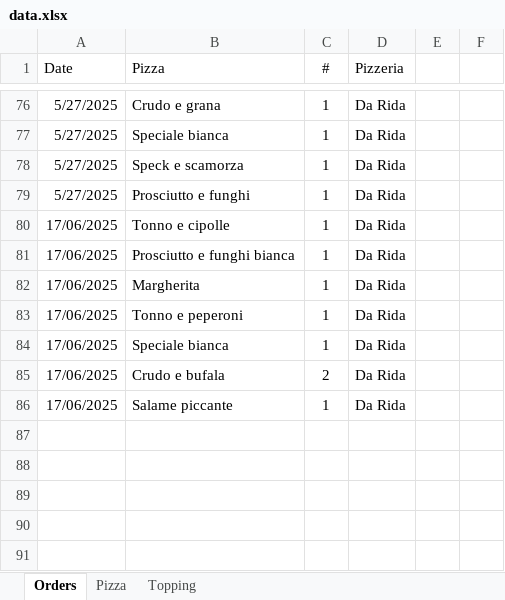
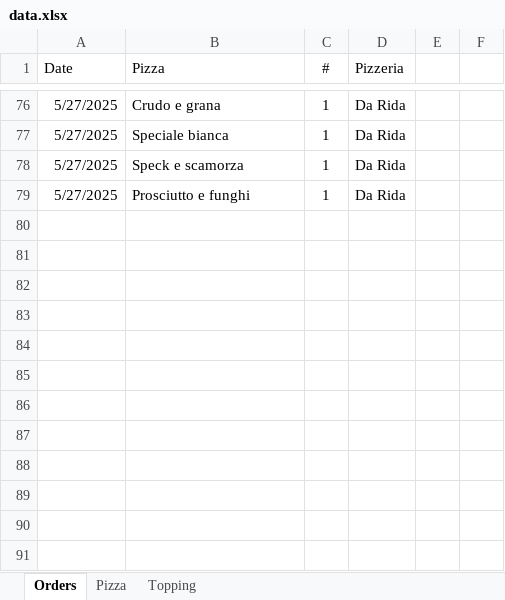
Before and after one commit to Luca-Pozzi/pizza_chart, an Excel workbook: data/data.xlsx, sheet Orders, drawn as a sheet; only a part is shown, gaps mark what is left out; the shorter side is filled out with more unchanged rows; values as stored, in another font and other column widths than the file's, no borders; conditional formats and table styles not drawn; the diff names each change by its address in the sheet, - before the commit and + after, or states it on an @@ line.

```diff
--- a/data/data.xlsx (sheet Orders)
+++ b/data/data.xlsx (sheet Orders)
-row 80: 17/06/2025 | Tonno e cipolle | 1 | Da Rida
-row 81: 17/06/2025 | Prosciutto e funghi bianca | 1 | Da Rida
-row 82: 17/06/2025 | Margherita | 1 | Da Rida
-row 83: 17/06/2025 | Tonno e peperoni | 1 | Da Rida
-row 84: 17/06/2025 | Speciale bianca | 1 | Da Rida
-row 85: 17/06/2025 | Crudo e bufala | 2 | Da Rida
-row 86: 17/06/2025 | Salame piccante | 1 | Da Rida
```
Also changed, not shown: sheet Pizza, sheet Topping, hidden cells.
